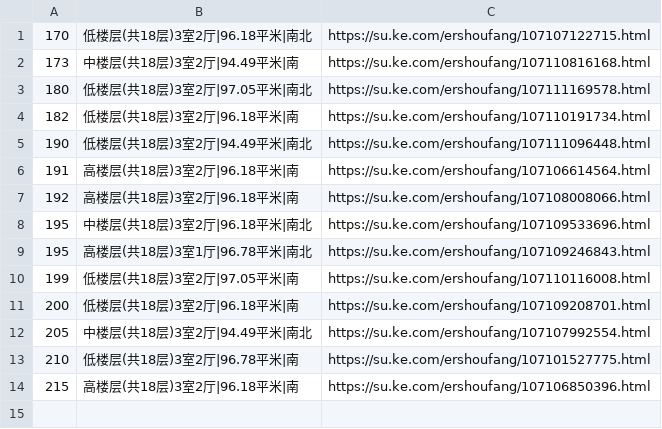
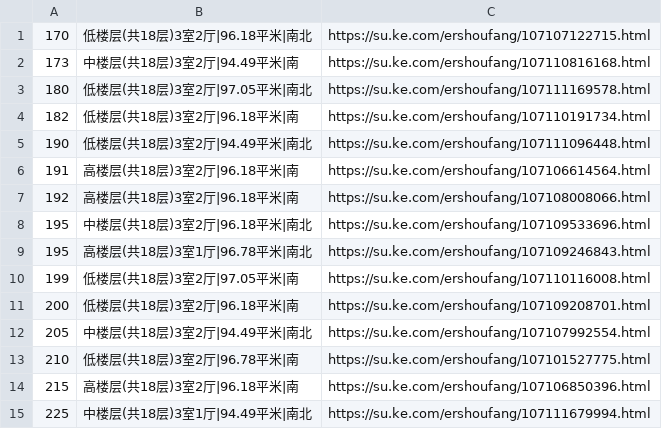
Before and after one commit to mengke1028/keke_git, a CSV file: 金御华府.csv, drawn as a sheet.

```diff
--- a/金御华府.csv
+++ b/金御华府.csv
@@ -14 +14,2 @@
 215,高楼层(共18层)3室2厅|96.18平米|南,https://su.ke.com/ershoufang/107106850396.html
+225,中楼层(共18层)3室1厅|94.49平米|南北,https://su.ke.com/ershoufang/107111679994.html
```
Also changed, not shown: 魅力花园.csv, 2 other files.
